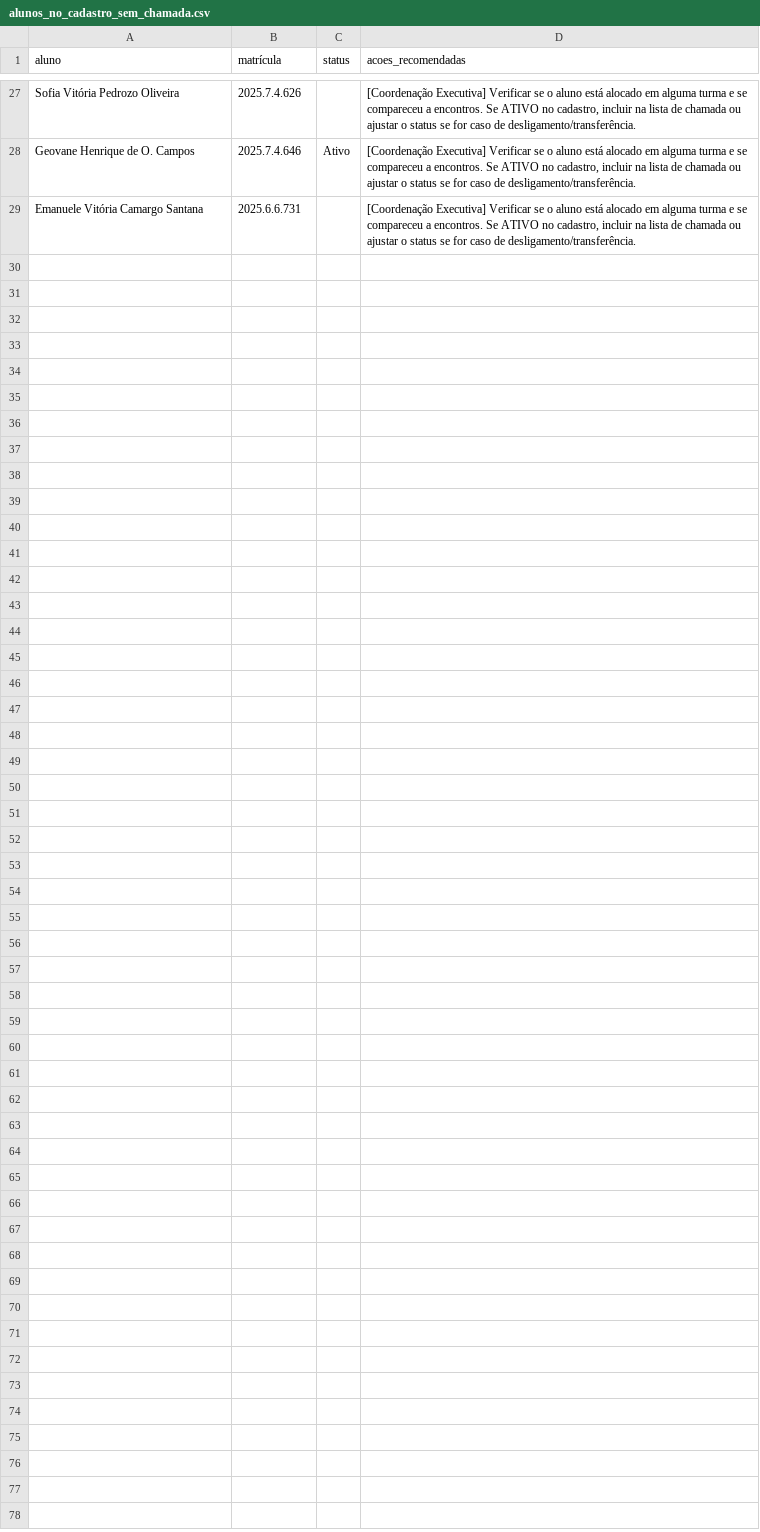
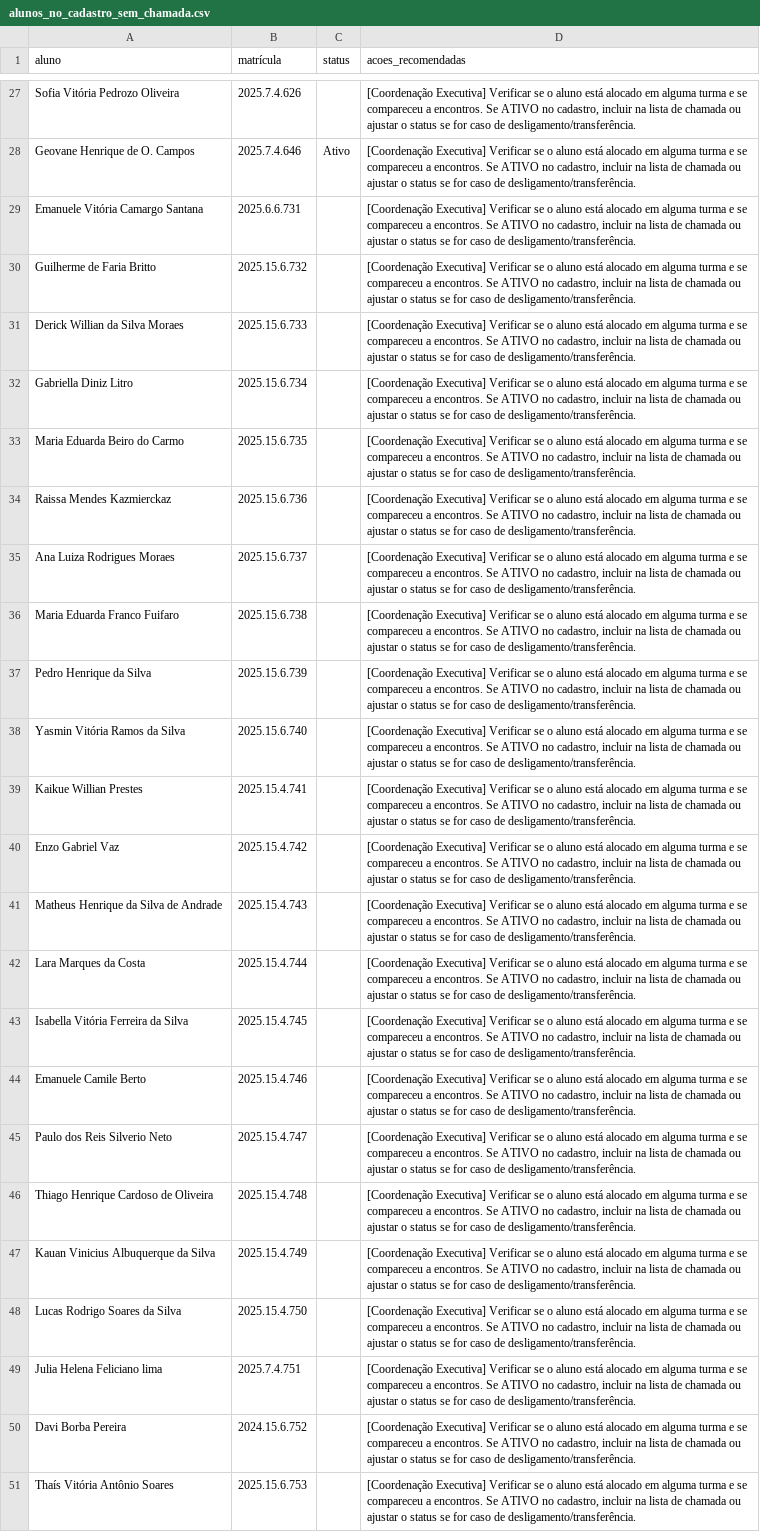
Before and after one commit to ProgramaFuturoCientista/relatorio-pfc, a CSV file: auditoria/alunos_no_cadastro_sem_chamada.csv, drawn as a sheet; only a part is shown, gaps mark what is left out.

```diff
--- a/auditoria/alunos_no_cadastro_sem_chamada.csv
+++ b/auditoria/alunos_no_cadastro_sem_chamada.csv
@@ -29 +29,23 @@ Geovane Henrique de O. Campos,2025.7.4.646,Ativo,"[Coordenação Executiva] Veri
 Emanuele Vitória Camargo Santana,2025.6.6.731,,"[Coordenação Executiva] Verificar se o aluno está alocado em alguma turma e se compareceu a encontros. Se ATIVO no cadastro, incluir na lista de chamada ou ajustar o status se for caso de desligamento/transferência."
+Guilherme de Faria Britto,2025.15.6.732,,"[Coordenação Executiva] Verificar se o aluno está alocado em alguma turma e se compareceu a encontros. Se ATIVO no cadastro, incluir na lista de chamada ou ajustar o status se for caso de desligamento/transferência."
+Derick Willian da Silva Moraes,2025.15.6.733,,"[Coordenação Executiva] Verificar se o aluno está alocado em alguma turma e se compareceu a encontros. Se ATIVO no cadastro, incluir na lista de chamada ou ajustar o status se for caso de desligamento/transferência."
+Gabriella Diniz Litro,2025.15.6.734,,"[Coordenação Executiva] Verificar se o aluno está alocado em alguma turma e se compareceu a encontros. Se ATIVO no cadastro, incluir na lista de chamada ou ajustar o status se for caso de desligamento/transferência."
+Maria Eduarda Beiro do Carmo,2025.15.6.735,,"[Coordenação Executiva] Verificar se o aluno está alocado em alguma turma e se compareceu a encontros. Se ATIVO no cadastro, incluir na lista de chamada ou ajustar o status se for caso de desligamento/transferência."
+Raissa Mendes Kazmierckaz,2025.15.6.736,,"[Coordenação Executiva] Verificar se o aluno está alocado em alguma turma e se compareceu a encontros. Se ATIVO no cadastro, incluir na lista de chamada ou ajustar o status se for caso de desligamento/transferência."
+Ana Luiza Rodrigues Moraes,2025.15.6.737,,"[Coordenação Executiva] Verificar se o aluno está alocado em alguma turma e se compareceu a encontros. Se ATIVO no cadastro, incluir na lista de chamada ou ajustar o status se for caso de desligamento/transferência."
+Maria Eduarda Franco Fuifaro,2025.15.6.738,,"[Coordenação Executiva] Verificar se o aluno está alocado em alguma turma e se compareceu a encontros. Se ATIVO no cadastro, incluir na lista de chamada ou ajustar o status se for caso de desligamento/transferência."
+Pedro Henrique da Silva,2025.15.6.739,,"[Coordenação Executiva] Verificar se o aluno está alocado em alguma turma e se compareceu a encontros. Se ATIVO no cadastro, incluir na lista de chamada ou ajustar o status se for caso de desligamento/transferência."
+Yasmin Vitória Ramos da Silva,2025.15.6.740,,"[Coordenação Executiva] Verificar se o aluno está alocado em alguma turma e se compareceu a encontros. Se ATIVO no cadastro, incluir na lista de chamada ou ajustar o status se for caso de desligamento/transferência."
+Kaikue Willian Prestes,2025.15.4.741,,"[Coordenação Executiva] Verificar se o aluno está alocado em alguma turma e se compareceu a encontros. Se ATIVO no cadastro, incluir na lista de chamada ou ajustar o status se for caso de desligamento/transferência."
+Enzo Gabriel Vaz,2025.15.4.742,,"[Coordenação Executiva] Verificar se o aluno está alocado em alguma turma e se compareceu a encontros. Se ATIVO no cadastro, incluir na lista de chamada ou ajustar o status se for caso de desligamento/transferência."
+Matheus Henrique da Silva de Andrade,2025.15.4.743,,"[Coordenação Executiva] Verificar se o aluno está alocado em alguma turma e se compareceu a encontros. Se ATIVO no cadastro, incluir na lista de chamada ou ajustar o status se for caso de desligamento/transferência."
+Lara Marques da Costa,2025.15.4.744,,"[Coordenação Executiva] Verificar se o aluno está alocado em alguma turma e se compareceu a encontros. Se ATIVO no cadastro, incluir na lista de chamada ou ajustar o status se for caso de desligamento/transferência."
+Isabella Vitória Ferreira da Silva,2025.15.4.745,,"[Coordenação Executiva] Verificar se o aluno está alocado em alguma turma e se compareceu a encontros. Se ATIVO no cadastro, incluir na lista de chamada ou ajustar o status se for caso de desligamento/transferência."
+Emanuele Camile Berto,2025.15.4.746,,"[Coordenação Executiva] Verificar se o aluno está alocado em alguma turma e se compareceu a encontros. Se ATIVO no cadastro, incluir na lista de chamada ou ajustar o status se for caso de desligamento/transferência."
+Paulo dos Reis Silverio Neto,2025.15.4.747,,"[Coordenação Executiva] Verificar se o aluno está alocado em alguma turma e se compareceu a encontros. Se ATIVO no cadastro, incluir na lista de chamada ou ajustar o status se for caso de desligamento/transferência."
+Thiago Henrique  Cardoso de Oliveira,2025.15.4.748,,"[Coordenação Executiva] Verificar se o aluno está alocado em alguma turma e se compareceu a encontros. Se ATIVO no cadastro, incluir na lista de chamada ou ajustar o status se for caso de desligamento/transferência."
+Kauan Vinicius Albuquerque da Silva,2025.15.4.749,,"[Coordenação Executiva] Verificar se o aluno está alocado em alguma turma e se compareceu a encontros. Se ATIVO no cadastro, incluir na lista de chamada ou ajustar o status se for caso de desligamento/transferência."
+Lucas Rodrigo Soares da Silva,2025.15.4.750,,"[Coordenação Executiva] Verificar se o aluno está alocado em alguma turma e se compareceu a encontros. Se ATIVO no cadastro, incluir na lista de chamada ou ajustar o status se for caso de desligamento/transferência."
+Julia Helena Feliciano lima,2025.7.4.751,,"[Coordenação Executiva] Verificar se o aluno está alocado em alguma turma e se compareceu a encontros. Se ATIVO no cadastro, incluir na lista de chamada ou ajustar o status se for caso de desligamento/transferência."
+Davi Borba Pereira,2024.15.6.752,,"[Coordenação Executiva] Verificar se o aluno está alocado em alguma turma e se compareceu a encontros. Se ATIVO no cadastro, incluir na lista de chamada ou ajustar o status se for caso de desligamento/transferência."
+Thaís Vitória Antônio Soares,2025.15.6.753,,"[Coordenação Executiva] Verificar se o aluno está alocado em alguma turma e se compareceu a encontros. Se ATIVO no cadastro, incluir na lista de chamada ou ajustar o status se for caso de desligamento/transferência."
```
Also changed, not shown: auditoria/inconsistencias.csv, 13 other files.
